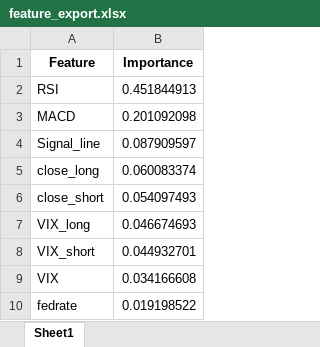
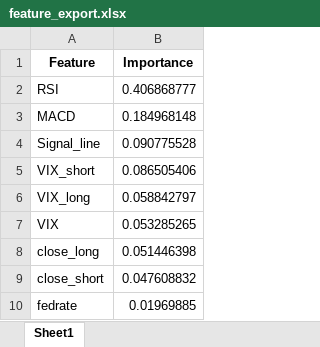
Before and after one commit to Dandata0101/mbs-Stock-signal-project, an Excel workbook: 01-data/feature_export.xlsx, sheet Sheet1, drawn as a sheet; values as stored, in another font and other column widths than the file's, no borders; removed rows and columns are numbered as before the commit, all else as after; the diff names each change by its address in the sheet, - before the commit and + after, or states it on an @@ line.

```diff
--- a/01-data/feature_export.xlsx (sheet Sheet1)
+++ b/01-data/feature_export.xlsx (sheet Sheet1)
-B2 (Importance): 0.451844913
+B2 (Importance): 0.406868777
-B3 (Importance): 0.201092098
+B3 (Importance): 0.184968148
-B4 (Importance): 0.087909597
+B4 (Importance): 0.090775528
-row 5: close_long | 0.060083374
-row 6: close_short | 0.054097493
-row 7: VIX_long | 0.046674693
-B5 (Importance): 0.044932701
+B5 (Importance): 0.086505406
+row 6: VIX_long | 0.058842797
-B7 (Importance): 0.034166608
+B7 (Importance): 0.053285265
+row 8: close_long | 0.051446398
+row 9: close_short | 0.047608832
-B10 (Importance): 0.019198522
+B10 (Importance): 0.01969885
```
Also changed, not shown: 01-data/accuracy_export.xlsx, 01-data/test_export.xlsx, 6 other files.
